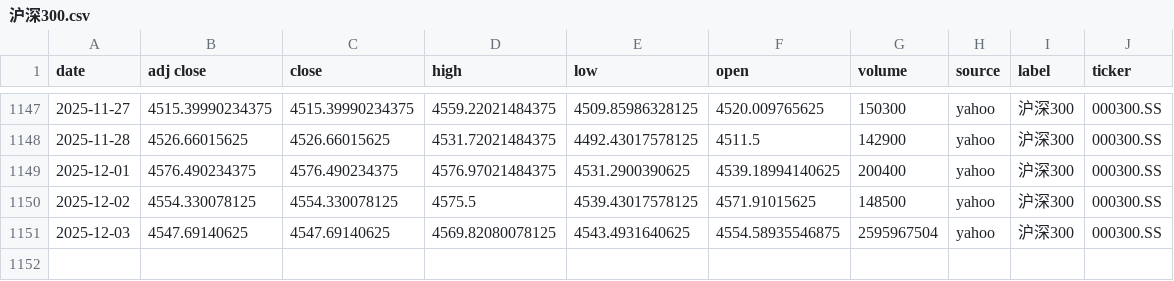
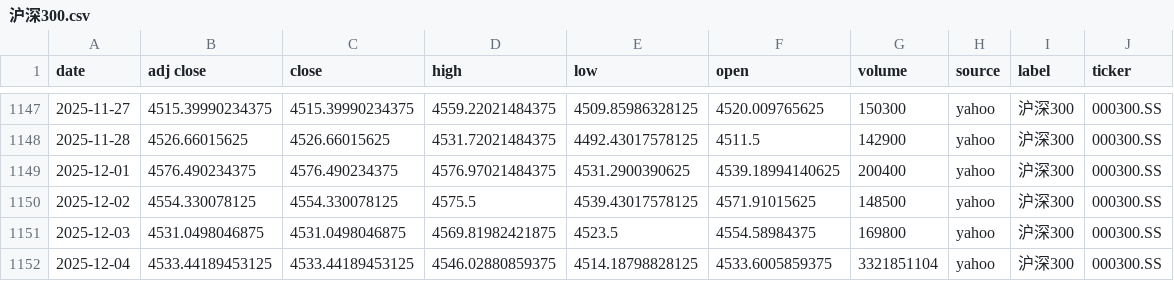
Before and after one commit to zid036116-ship-it/-10.16, a CSV file: docs/indices/沪深300.csv, drawn as a sheet; only a part is shown, gaps mark what is left out.

```diff
--- a/docs/indices/沪深300.csv
+++ b/docs/indices/沪深300.csv
@@ -1150,2 +1150,3 @@
 2025-12-02,4554.330078125,4554.330078125,4575.5,4539.43017578125,4571.91015625,148500,yahoo,沪深300,000300.SS
-2025-12-03,4547.69140625,4547.69140625,4569.82080078125,4543.4931640625,4554.58935546875,2595967504,yahoo,沪深300,000300.SS
+2025-12-03,4531.0498046875,4531.0498046875,4569.81982421875,4523.5,4554.58984375,169800,yahoo,沪深300,000300.SS
+2025-12-04,4533.44189453125,4533.44189453125,4546.02880859375,4514.18798828125,4533.6005859375,3321851104,yahoo,沪深300,000300.SS
```
Also changed, not shown: docs/indices/上证指数.csv, docs/indices/创业板指.csv, 2 other files.
